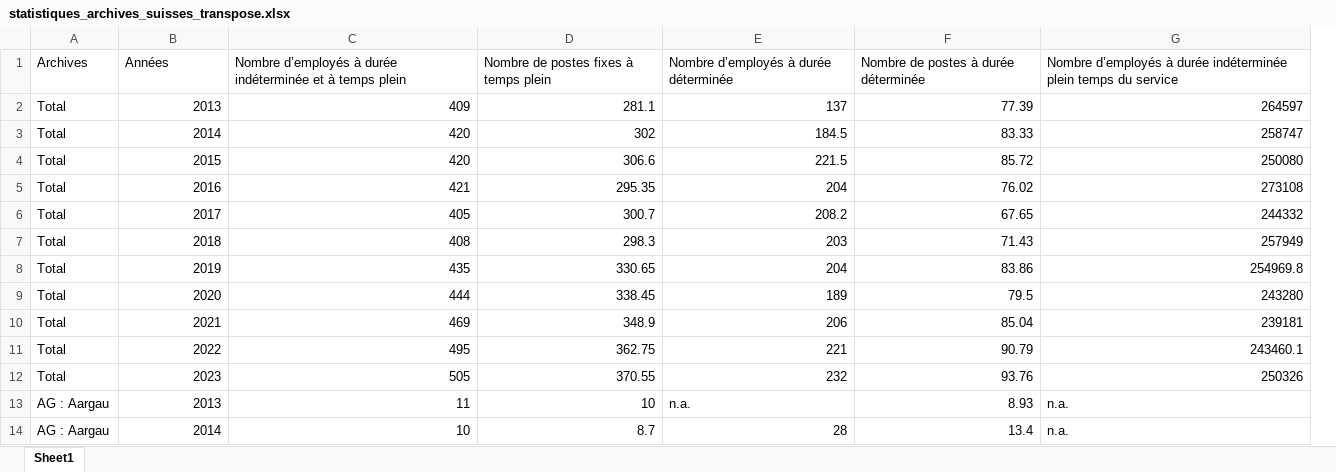
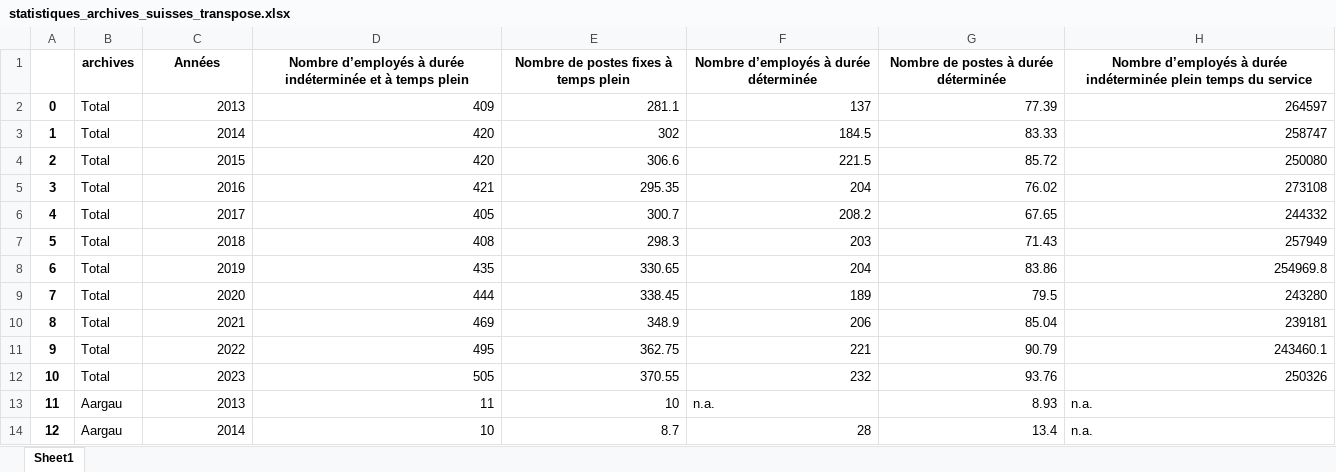
Before and after one commit to Raphix93/Memoire_Master, an Excel workbook: Data/data_curation/statistiques_archives_suisses_transpose.xlsx, sheet Sheet1, drawn as a sheet; only a part is shown; values as stored, in another font and other column widths than the file's, no borders; removed rows and columns are numbered as before the commit, all else as after; the diff covers the shown part only; the diff names each change by its address in the sheet, - before the commit and + after, or states it on an @@ line.

```diff
--- a/Data/data_curation/statistiques_archives_suisses_transpose.xlsx (sheet Sheet1)
+++ b/Data/data_curation/statistiques_archives_suisses_transpose.xlsx (sheet Sheet1)
-column A (Archives), rows 2-14: Total | Total | Total | Total | Total | Total | Total | Total | Total | Total | Total | AG : Aargau | AG : Aargau
+column A, rows 2-14: 0 | 1 | 2 | 3 | 4 | 5 | 6 | 7 | 8 | 9 | 10 | 11 | 12
+column B (archives), rows 2-14: Total | Total | Total | Total | Total | Total | Total | Total | Total | Total | Total | Aargau | Aargau
@@ C1:H1 bold: off → on, alignment: left → center @@
```
Also changed, not shown: cell formats elsewhere in this sheet, 2 other files.
